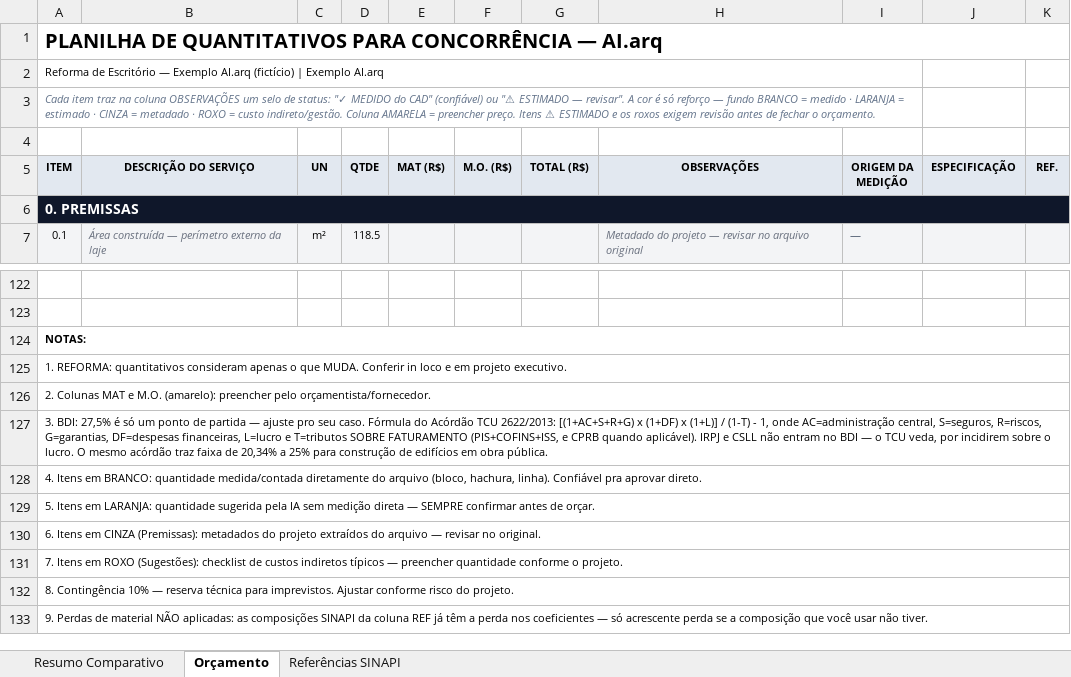
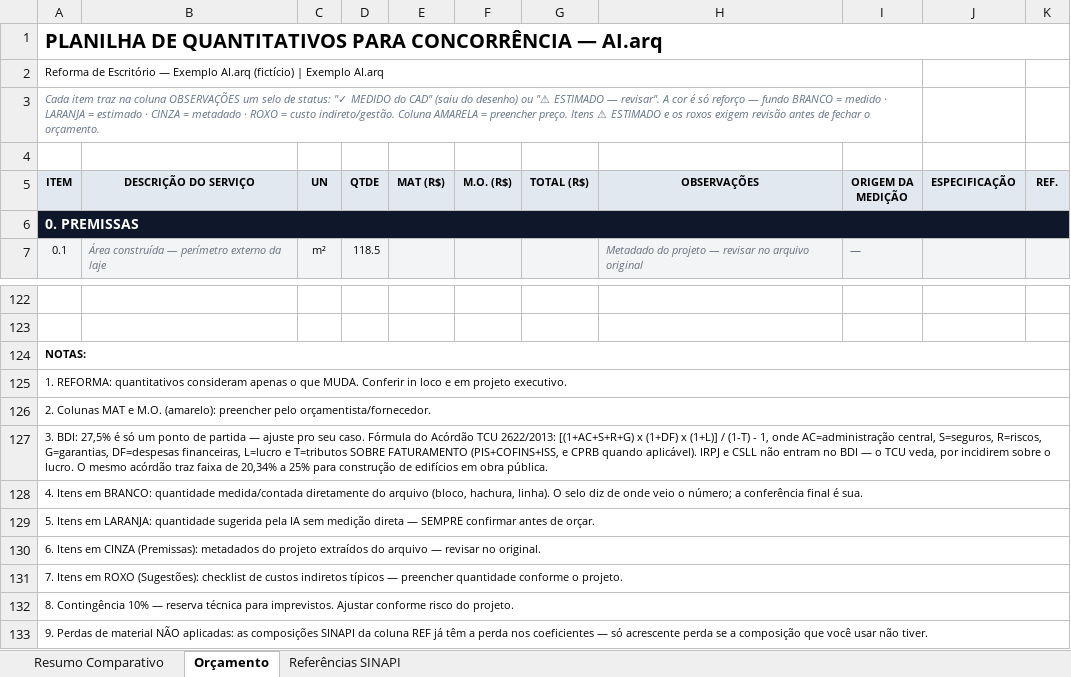
Before and after one commit to pedrozellmer/ai-arq, an Excel workbook: exemplos/quantitativo-exemplo-aiarq.xlsx, sheet Orçamento, drawn as a sheet; only a part is shown, gaps mark what is left out; values as stored, in another font and other column widths than the file's, no borders; the diff names each change by its address in the sheet, - before the commit and + after, or states it on an @@ line.

```diff
--- a/exemplos/quantitativo-exemplo-aiarq.xlsx (sheet Orçamento)
+++ b/exemplos/quantitativo-exemplo-aiarq.xlsx (sheet Orçamento)
-A3 (ITEM): …do CAD" (confiável) ou "⚠…
+A3 (ITEM): …do CAD" (saiu do desenho) ou "⚠…
-A128 (ITEM): …hachura, linha). Confiável pra aprovar direto.
+A128 (ITEM): …hachura, linha). O selo diz de onde veio o número; a conferência final é sua.
```
Also changed, not shown: 1 other file.
